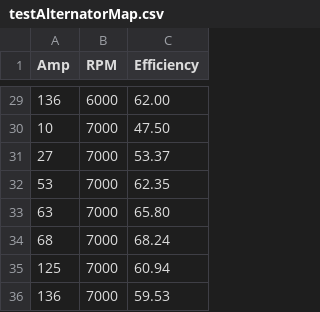
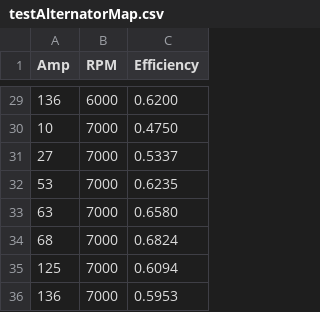
Before and after one commit to mohgsaad-art/VECTO, a CSV file: vecto-aux/VectoAuxiliariesTests/TestFiles/testAlternatorMap.csv, drawn as a sheet; only a part is shown, gaps mark what is left out; the diff covers the shown part only.

```diff
--- a/vecto-aux/VectoAuxiliariesTests/TestFiles/testAlternatorMap.csv
+++ b/vecto-aux/VectoAuxiliariesTests/TestFiles/testAlternatorMap.csv
@@ -29,8 +29,8 @@ Amp,RPM,Efficiency
-136,6000,62.00
-10,7000,47.50
-27,7000,53.37
-53,7000,62.35
-63,7000,65.80
-68,7000,68.24
-125,7000,60.94
-136,7000,59.53
+136,6000,0.6200
+10,7000,0.4750
+27,7000,0.5337
+53,7000,0.6235
+63,7000,0.6580
+68,7000,0.6824
+125,7000,0.6094
+136,7000,0.5953
```
Also changed, not shown: 21 edited cells elsewhere in this file, vecto-aux/VectoAuxiliariesTests/TestFiles/testAlternatorMapReadOnly.csv, vecto-aux/VectoAuxiliariesTests/TestFiles/testAlternatorMapWithInvalidEfficiency.csv, 5 other files.
